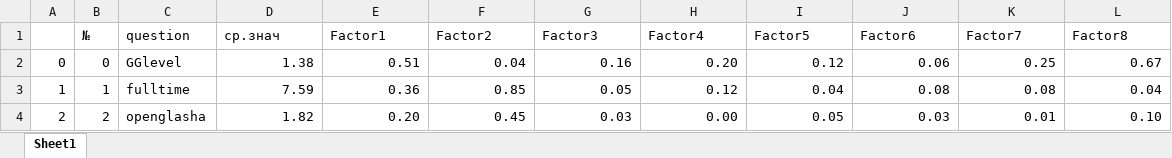
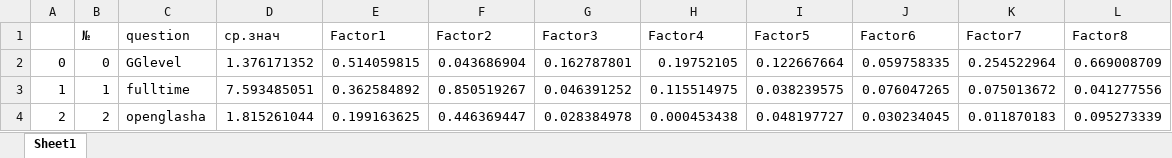
Before and after one commit to ild714/hse, an Excel workbook: education1.xlsx, sheet Sheet1, drawn as a sheet; only a part is shown; values as stored, in another font and other column widths than the file's, no cell formats; the diff covers the shown part only; the diff names each change by its address in the sheet, - before the commit and + after, or states it on an @@ line.

```diff
--- a/education1.xlsx (sheet Sheet1)
+++ b/education1.xlsx (sheet Sheet1)
-D2 (ср.знач): 1.38
+D2 (ср.знач): 1.376171352
-E2 (Factor1): 0.51
+E2 (Factor1): 0.514059815
-F2 (Factor2): 0.04
+F2 (Factor2): 0.043686904
-G2 (Factor3): 0.16
+G2 (Factor3): 0.162787801
-H2 (Factor4): 0.20
+H2 (Factor4): 0.19752105
-I2 (Factor5): 0.12
+I2 (Factor5): 0.122667664
-J2 (Factor6): 0.06
+J2 (Factor6): 0.059758335
-K2 (Factor7): 0.25
+K2 (Factor7): 0.254522964
-L2 (Factor8): 0.67
+L2 (Factor8): 0.669008709
-D3 (ср.знач): 7.59
+D3 (ср.знач): 7.593485051
-E3 (Factor1): 0.36
+E3 (Factor1): 0.362584892
-F3 (Factor2): 0.85
+F3 (Factor2): 0.850519267
-G3 (Factor3): 0.05
+G3 (Factor3): 0.046391252
-H3 (Factor4): 0.12
+H3 (Factor4): 0.115514975
-I3 (Factor5): 0.04
+I3 (Factor5): 0.038239575
-J3 (Factor6): 0.08
+J3 (Factor6): 0.076047265
-K3 (Factor7): 0.08
+K3 (Factor7): 0.075013672
-L3 (Factor8): 0.04
+L3 (Factor8): 0.041277556
-D4 (ср.знач): 1.82
+D4 (ср.знач): 1.815261044
-E4 (Factor1): 0.20
+E4 (Factor1): 0.199163625
-F4 (Factor2): 0.45
+F4 (Factor2): 0.446369447
-G4 (Factor3): 0.03
+G4 (Factor3): 0.028384978
-H4 (Factor4): 0.00
+H4 (Factor4): 0.000453438
-I4 (Factor5): 0.05
+I4 (Factor5): 0.048197727
-J4 (Factor6): 0.03
+J4 (Factor6): 0.030234045
-K4 (Factor7): 0.01
+K4 (Factor7): 0.011870183
-L4 (Factor8): 0.10
+L4 (Factor8): 0.095273339
```
Also changed, not shown: 3 removed rows and 324 edited cells elsewhere in this sheet, cell formats, 3 other files.
